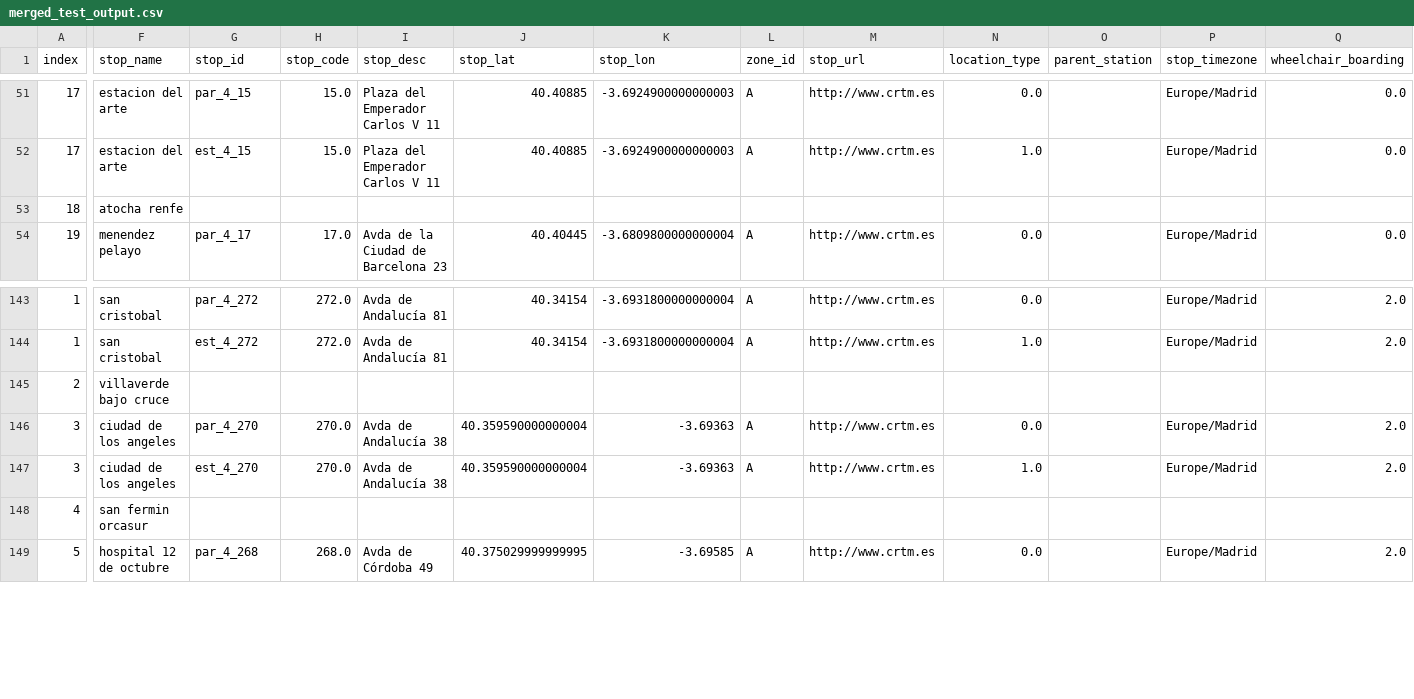
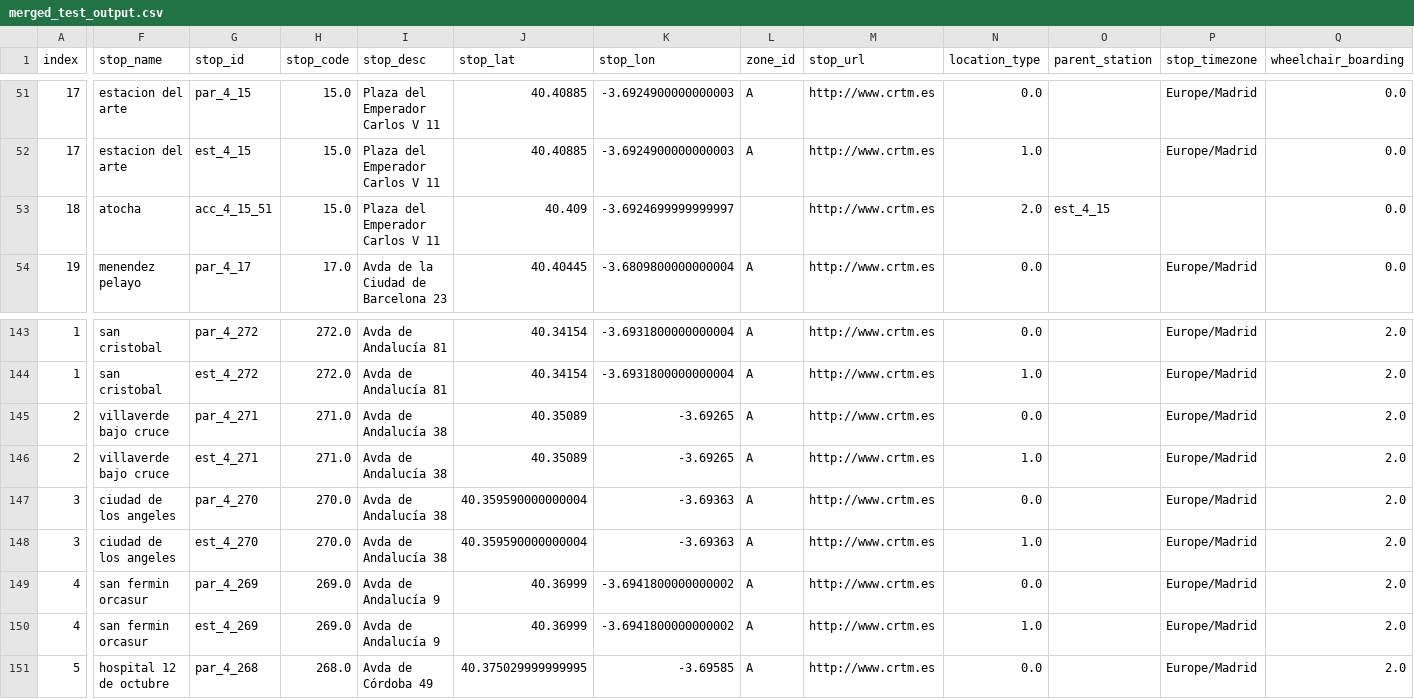
Before and after one commit to Akinorev/dataScienceGitR2, a CSV file: practicaObtencionDatos/merged_test_output.csv, drawn as a sheet; only a part is shown, gaps mark what is left out; addresses are those after the commit; rows hold the shown columns only; the diff covers the shown part only; the diff names each change by its address in the sheet, - before the commit and + after, or states it on an @@ line.

```diff
--- a/practicaObtencionDatos/merged_test_output.csv
+++ b/practicaObtencionDatos/merged_test_output.csv
-F53 (stop_name): atocha renfe
+F53 (stop_name): atocha
-G53 (stop_id): (empty)
+G53 (stop_id): acc_4_15_51
-H53 (stop_code): (empty)
+H53 (stop_code): 15.0
-I53 (stop_desc): (empty)
+I53 (stop_desc): Plaza del Emperador Carlos V 11
-J53 (stop_lat): (empty)
+J53 (stop_lat): 40.409
-K53 (stop_lon): (empty)
+K53 (stop_lon): -3.6924699999999997
-M53 (stop_url): (empty)
+M53 (stop_url): http://www.crtm.es
-N53 (location_type): (empty)
+N53 (location_type): 2.0
-O53 (parent_station): (empty)
+O53 (parent_station): est_4_15
-Q53 (wheelchair_boarding): (empty)
+Q53 (wheelchair_boarding): 0.0
-G145 (stop_id): (empty)
+G145 (stop_id): par_4_271
-H145 (stop_code): (empty)
+H145 (stop_code): 271.0
-I145 (stop_desc): (empty)
+I145 (stop_desc): Avda de Andalucía 38
-J145 (stop_lat): (empty)
+J145 (stop_lat): 40.35089
-K145 (stop_lon): (empty)
+K145 (stop_lon): -3.69265
-L145 (zone_id): (empty)
+L145 (zone_id): A
-M145 (stop_url): (empty)
+M145 (stop_url): http://www.crtm.es
-N145 (location_type): (empty)
+N145 (location_type): 0.0
-P145 (stop_timezone): (empty)
+P145 (stop_timezone): Europe/Madrid
-Q145 (wheelchair_boarding): (empty)
+Q145 (wheelchair_boarding): 2.0
+row 146: 2 | villaverde bajo cruce | est_4_271 | 271.0 | Avda de Andalucía 38 | 40.35089 | -3.69265 | A | http://www.crtm.es | 1.0 |  | Europe/Madrid | 2.0
-G149 (stop_id): (empty)
+G149 (stop_id): par_4_269
-H149 (stop_code): (empty)
+H149 (stop_code): 269.0
-I149 (stop_desc): (empty)
+I149 (stop_desc): Avda de Andalucía 9
-J149 (stop_lat): (empty)
+J149 (stop_lat): 40.36999
-K149 (stop_lon): (empty)
+K149 (stop_lon): -3.6941800000000002
-L149 (zone_id): (empty)
+L149 (zone_id): A
-M149 (stop_url): (empty)
+M149 (stop_url): http://www.crtm.es
-N149 (location_type): (empty)
+N149 (location_type): 0.0
-P149 (stop_timezone): (empty)
+P149 (stop_timezone): Europe/Madrid
-Q149 (wheelchair_boarding): (empty)
+Q149 (wheelchair_boarding): 2.0
+row 150: 4 | san fermin orcasur | est_4_269 | 269.0 | Avda de Andalucía 9 | 40.36999 | -3.6941800000000002 | A | http://www.crtm.es | 1.0 |  | Europe/Madrid | 2.0
```
Also changed, not shown: 1 added row and 10 edited cells elsewhere in this file, 1 other file.
